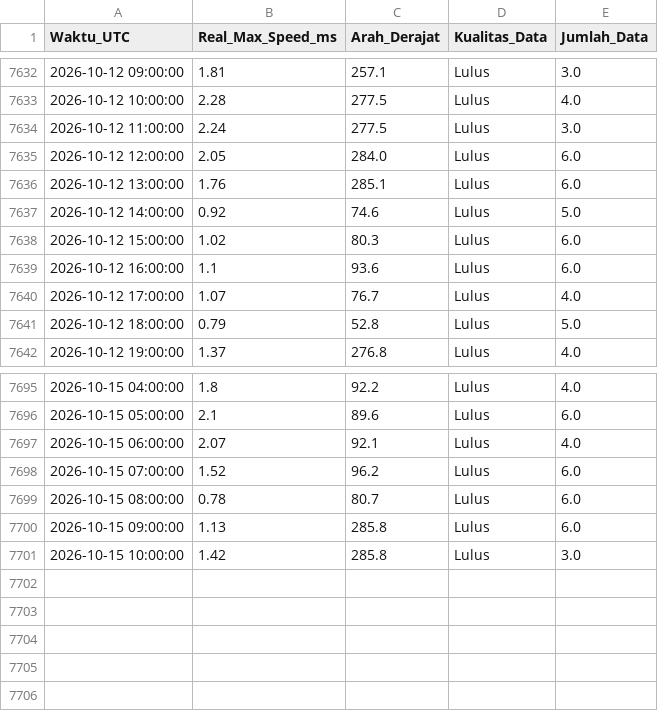
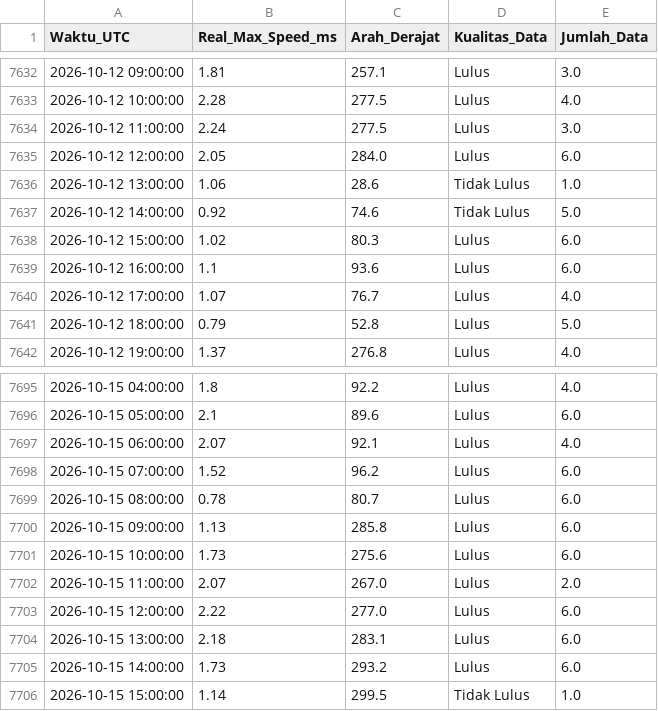
Before and after one commit to Umarhaidaralfaruq/MARLIN-Marine-Current-Intelligence-System, a CSV file: Hasil_Validasi/Validasi_Real_Max_12H.csv, drawn as a sheet; only a part is shown, gaps mark what is left out.

```diff
--- a/Hasil_Validasi/Validasi_Real_Max_12H.csv
+++ b/Hasil_Validasi/Validasi_Real_Max_12H.csv
@@ -7635,4 +7635,4 @@ Waktu_UTC,Real_Max_Speed_ms,Arah_Derajat,Kualitas_Data,Jumlah_Data
 2026-10-12 12:00:00,2.05,284.0,Lulus,6.0
-2026-10-12 13:00:00,1.76,285.1,Lulus,6.0
-2026-10-12 14:00:00,0.92,74.6,Lulus,5.0
+2026-10-12 13:00:00,1.06,28.6,Tidak Lulus,1.0
+2026-10-12 14:00:00,0.92,74.6,Tidak Lulus,5.0
 2026-10-12 15:00:00,1.02,80.3,Lulus,6.0
@@ -7700,2 +7700,7 @@ Waktu_UTC,Real_Max_Speed_ms,Arah_Derajat,Kualitas_Data,Jumlah_Data
 2026-10-15 09:00:00,1.13,285.8,Lulus,6.0
-2026-10-15 10:00:00,1.42,285.8,Lulus,3.0
+2026-10-15 10:00:00,1.73,275.6,Lulus,6.0
+2026-10-15 11:00:00,2.07,267.0,Lulus,2.0
+2026-10-15 12:00:00,2.22,277.0,Lulus,6.0
+2026-10-15 13:00:00,2.18,283.1,Lulus,6.0
+2026-10-15 14:00:00,1.73,293.2,Lulus,6.0
+2026-10-15 15:00:00,1.14,299.5,Tidak Lulus,1.0
```
Also changed, not shown: 1 other file.
